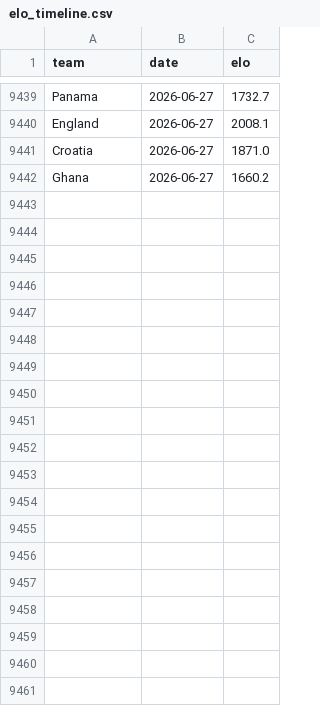
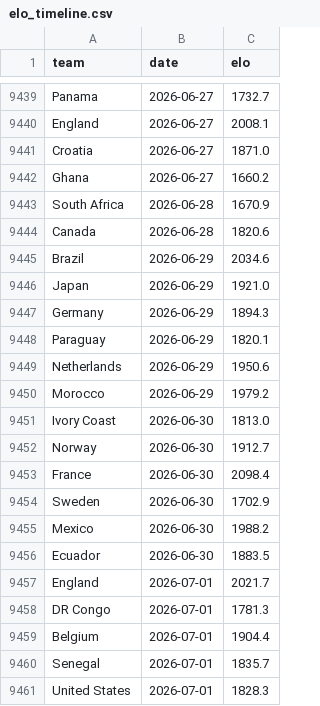
Before and after one commit to MichielMAnalytics/wc26-predictions, a CSV file: data/model/elo_timeline.csv, drawn as a sheet; only a part is shown, gaps mark what is left out; the diff covers the shown part only; the diff names each change by its address in the sheet, - before the commit and + after, or states it on an @@ line.

```diff
--- a/data/model/elo_timeline.csv
+++ b/data/model/elo_timeline.csv
+row 9443: South Africa | 2026-06-28 | 1670.9
+row 9444: Canada | 2026-06-28 | 1820.6
+row 9445: Brazil | 2026-06-29 | 2034.6
+row 9446: Japan | 2026-06-29 | 1921.0
+row 9447: Germany | 2026-06-29 | 1894.3
+row 9448: Paraguay | 2026-06-29 | 1820.1
+row 9449: Netherlands | 2026-06-29 | 1950.6
+row 9450: Morocco | 2026-06-29 | 1979.2
+row 9451: Ivory Coast | 2026-06-30 | 1813.0
+row 9452: Norway | 2026-06-30 | 1912.7
+row 9453: France | 2026-06-30 | 2098.4
+row 9454: Sweden | 2026-06-30 | 1702.9
+row 9455: Mexico | 2026-06-30 | 1988.2
+row 9456: Ecuador | 2026-06-30 | 1883.5
+row 9457: England | 2026-07-01 | 2021.7
+row 9458: DR Congo | 2026-07-01 | 1781.3
+row 9459: Belgium | 2026-07-01 | 1904.4
+row 9460: Senegal | 2026-07-01 | 1835.7
+row 9461: United States | 2026-07-01 | 1828.3
```
Also changed, not shown: 29 added rows elsewhere in this file, data/model/ratings.csv, 11 other files.
